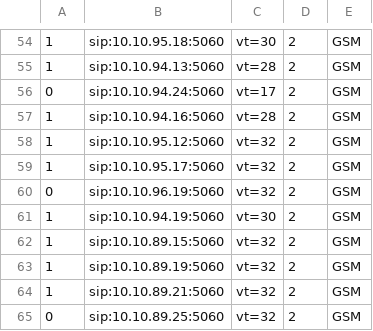
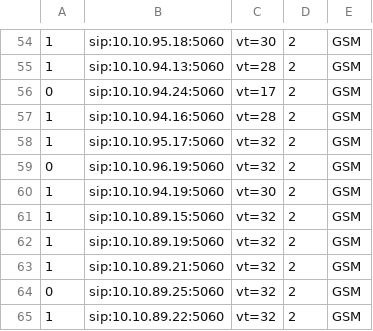
Before and after one commit to devops-itcs/CONFIG-CHANNEL-VT-FE, a CSV file: gsm.csv, drawn as a sheet; only a part is shown, gaps mark what is left out; the shorter side is filled out with more unchanged rows.

Commit message:
Update gsm.csv

```diff
--- a/gsm.csv
+++ b/gsm.csv
@@ -57,3 +57,2 @@
 1,sip:10.10.94.16:5060,vt=28,2,GSM
-1,sip:10.10.95.12:5060,vt=32,2,GSM
 1,sip:10.10.95.17:5060,vt=32,2,GSM
```
